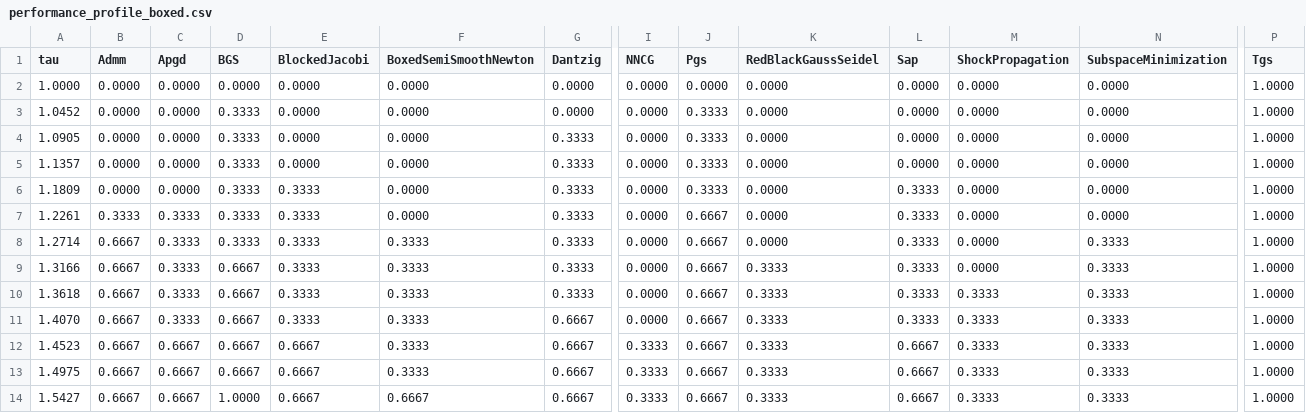
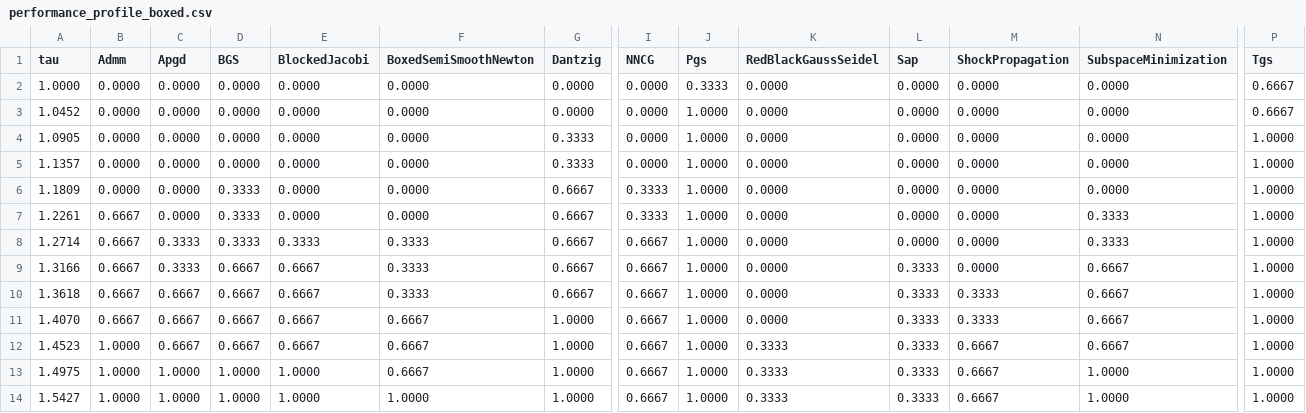
Before and after one commit to dartsim/dart, a CSV file: docs/background/lcp/figures/performance_profile_boxed.csv, drawn as a sheet; only a part is shown, gaps mark what is left out; the diff covers the shown part only; the diff names each change by its address in the sheet, - before the commit and + after, or states it on an @@ line.

Commit message:
Use LLT for BlockedJacobi standard exact path

```diff
--- a/docs/background/lcp/figures/performance_profile_boxed.csv
+++ b/docs/background/lcp/figures/performance_profile_boxed.csv
-J2 (Pgs): 0.0000
+J2 (Pgs): 0.3333
-P2:P3 (Tgs): 1.0000
+P2:P3 (Tgs): 0.6667
-D3:D5 (BGS): 0.3333
+D3:D5 (BGS): 0.0000
-J3:J6 (Pgs): 0.3333
+J3:J6 (Pgs): 1.0000
-E6:E7 (BlockedJacobi): 0.3333
+E6:E7 (BlockedJacobi): 0.0000
-G6:G10 (Dantzig): 0.3333
+G6:G10 (Dantzig): 0.6667
-I6:I7 (NNCG): 0.0000
+I6:I7 (NNCG): 0.3333
-L6:L8 (Sap): 0.3333
+L6:L8 (Sap): 0.0000
-B7 (Admm): 0.3333
+B7 (Admm): 0.6667
-C7 (Apgd): 0.3333
+C7 (Apgd): 0.0000
-J7:J14 (Pgs): 0.6667
+J7:J14 (Pgs): 1.0000
-N7 (SubspaceMinimization): 0.0000
+N7 (SubspaceMinimization): 0.3333
-I8:I11 (NNCG): 0.0000
+I8:I11 (NNCG): 0.6667
-E9:E11 (BlockedJacobi): 0.3333
+E9:E11 (BlockedJacobi): 0.6667
-K9:K11 (RedBlackGaussSeidel): 0.3333
+K9:K11 (RedBlackGaussSeidel): 0.0000
-N9:N12 (SubspaceMinimization): 0.3333
+N9:N12 (SubspaceMinimization): 0.6667
-C10:C11 (Apgd): 0.3333
+C10:C11 (Apgd): 0.6667
-F11:F13 (BoxedSemiSmoothNewton): 0.3333
+F11:F13 (BoxedSemiSmoothNewton): 0.6667
-G11:G14 (Dantzig): 0.6667
+G11:G14 (Dantzig): 1.0000
-B12:B14 (Admm): 0.6667
+B12:B14 (Admm): 1.0000
-I12:I14 (NNCG): 0.3333
+I12:I14 (NNCG): 0.6667
-L12:L14 (Sap): 0.6667
+L12:L14 (Sap): 0.3333
-M12:M14 (ShockPropagation): 0.3333
+M12:M14 (ShockPropagation): 0.6667
-C13:C14 (Apgd): 0.6667
+C13:C14 (Apgd): 1.0000
-D13 (BGS): 0.6667
+D13 (BGS): 1.0000
-E13:E14 (BlockedJacobi): 0.6667
+E13:E14 (BlockedJacobi): 1.0000
-N13:N14 (SubspaceMinimization): 0.3333
+N13:N14 (SubspaceMinimization): 1.0000
-F14 (BoxedSemiSmoothNewton): 0.6667
+F14 (BoxedSemiSmoothNewton): 1.0000
```
Also changed, not shown: 63 edited cells elsewhere in this file, docs/background/lcp/figures/performance_profile_frictionindex.csv, docs/background/lcp/figures/performance_profile_standard.csv, 6 other files.
